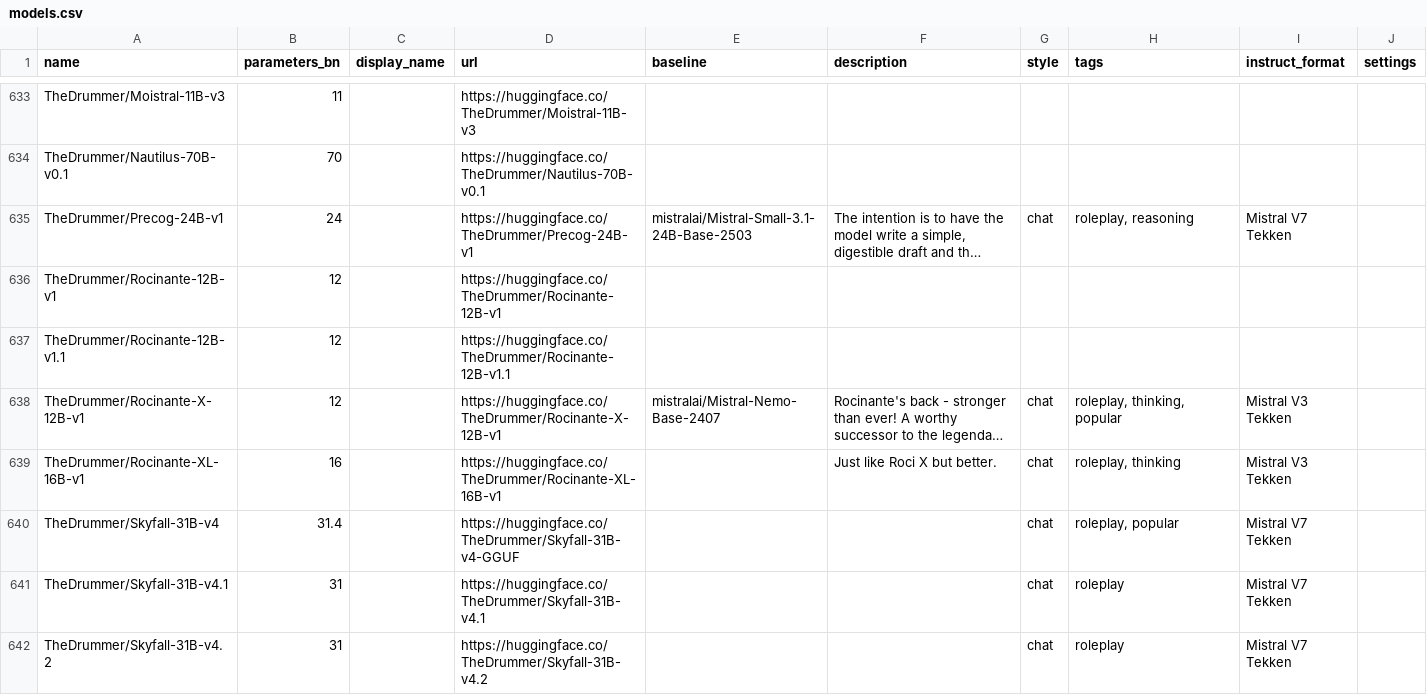
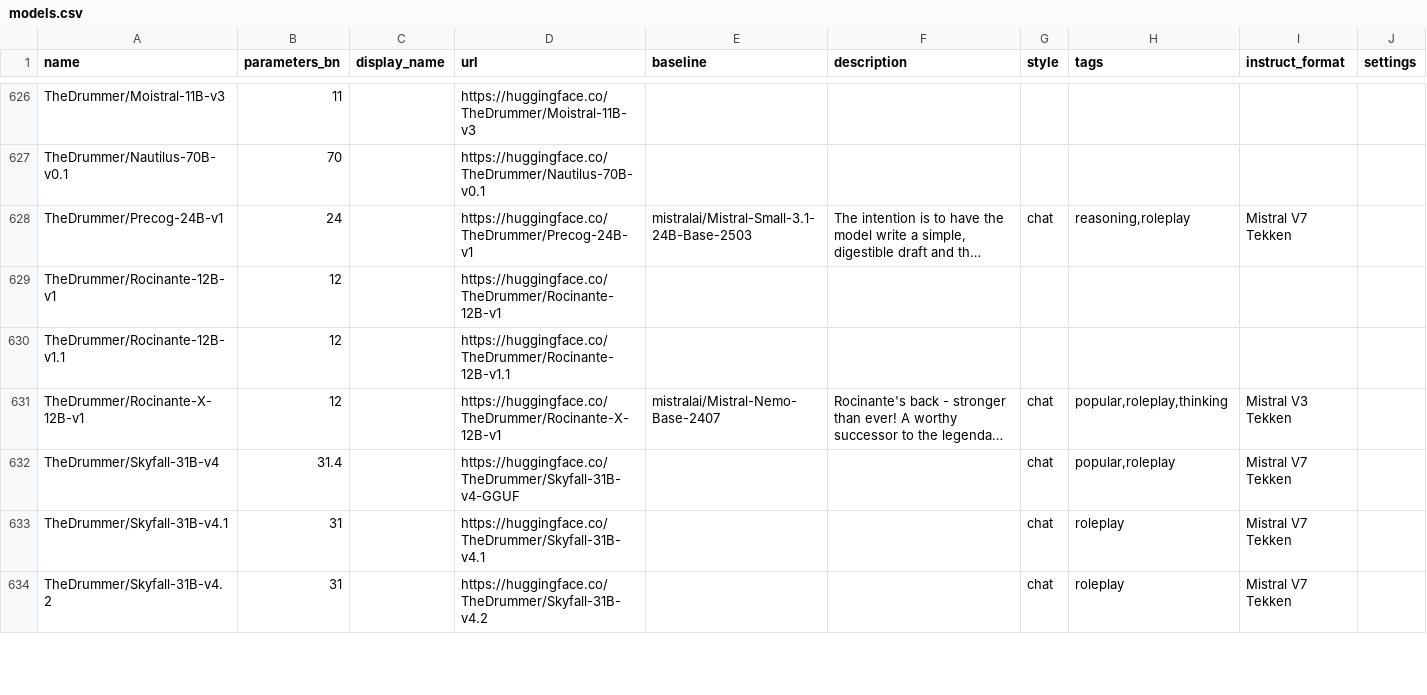
Before and after one commit to Haidra-Org/AI-Horde-text-model-reference, a CSV file: models.csv, drawn as a sheet; only a part is shown, gaps mark what is left out; long unchanged cells end in …; removed rows and columns are numbered as before the commit, all else as after; the diff covers the shown part only; the diff names each change by its address in the sheet, - before the commit and + after, or states it on an @@ line.

Commit message:
Sync text_generation from PRIMARY instance
Removed 21 models:
  - LatitudeGames/Equinox-31B
  - Qwen/Qwen3.5-4B
  - Qwen/Qwen3.5-9B
  - SicariusSicariiStuff/Assistant_Pepe_32B
  - TheDrummer/Behemoth-R1-123B-v2
  - TheDrummer/Rocinante-XL-16B-v1
  - aphrodite/LatitudeGames/Equinox-31B
  - aphrodite/Qwen/Qwen3.5-4B
  - aphrodite/Qwen/Qwen3.5-9B
  - aphrodite/SicariusSicariiStuff/Assistant_Pepe_32B
  ... and 11 more

Modified 6 models:
  ~ Sao10K/Llama-3.1-8B-Stheno-v3.4
  ~ aphrodite/Sao10K/Llama-3.1-8B-Stheno-v3.4
  ~ aphrodite/mistralai/Ministral-3-14B-Instruct-2512
  ~ koboldcpp/Llama-3.1-8B-Stheno-v3.4
  ~ koboldcpp/Ministral-3-14B-Instruct-2512
  ~ mistralai/Ministral-3-14B-Instruct-2512

Generated by horde-model-reference GitHub sync service

```diff
--- a/models.csv
+++ b/models.csv
-H628 (tags): roleplay, reasoning
+H628 (tags): reasoning,roleplay
-H631 (tags): roleplay, thinking, popular
+H631 (tags): popular,roleplay,thinking
-row 639: TheDrummer/Rocinante-XL-16B-v1 | 16 |  | https://huggingface.co/TheDrummer/Rocinante-XL-16B-v1 |  | Just like Roci X but better. | chat | roleplay, thinking | Mistral V3 Tekken
-H632 (tags): roleplay, popular
+H632 (tags): popular,roleplay
```
Also changed, not shown: 10 removed rows, 1 moved row and 54 edited cells elsewhere in this file, 1 other file.
